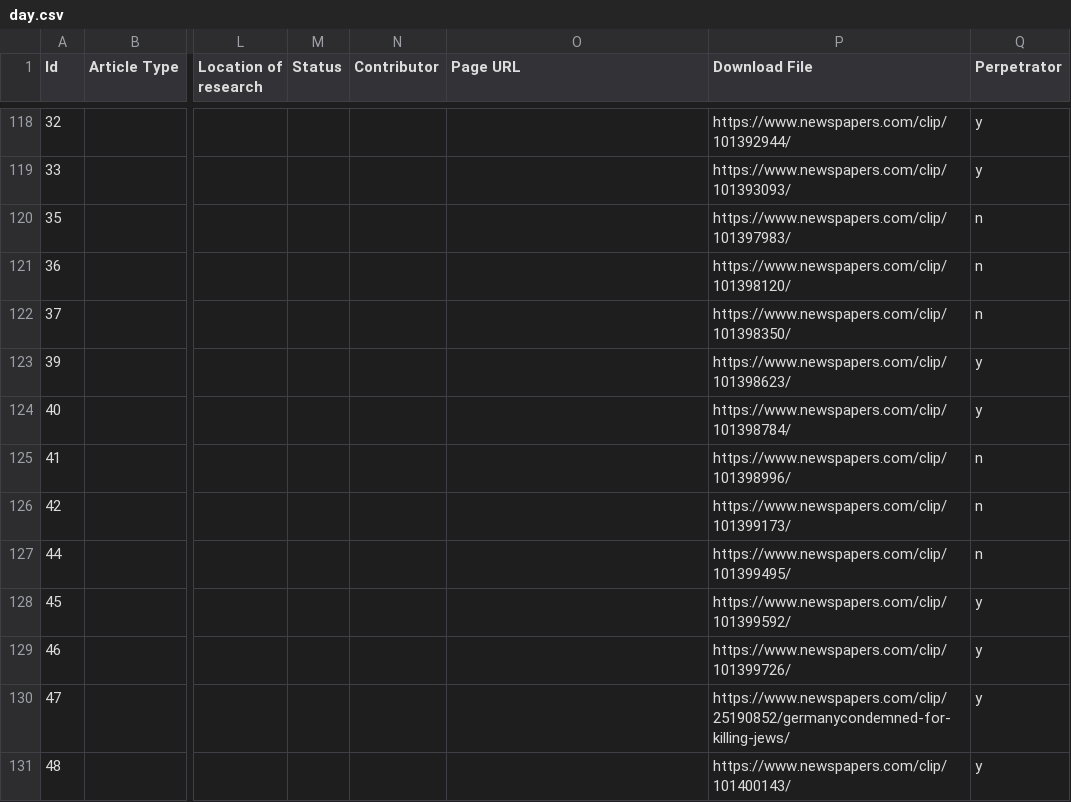
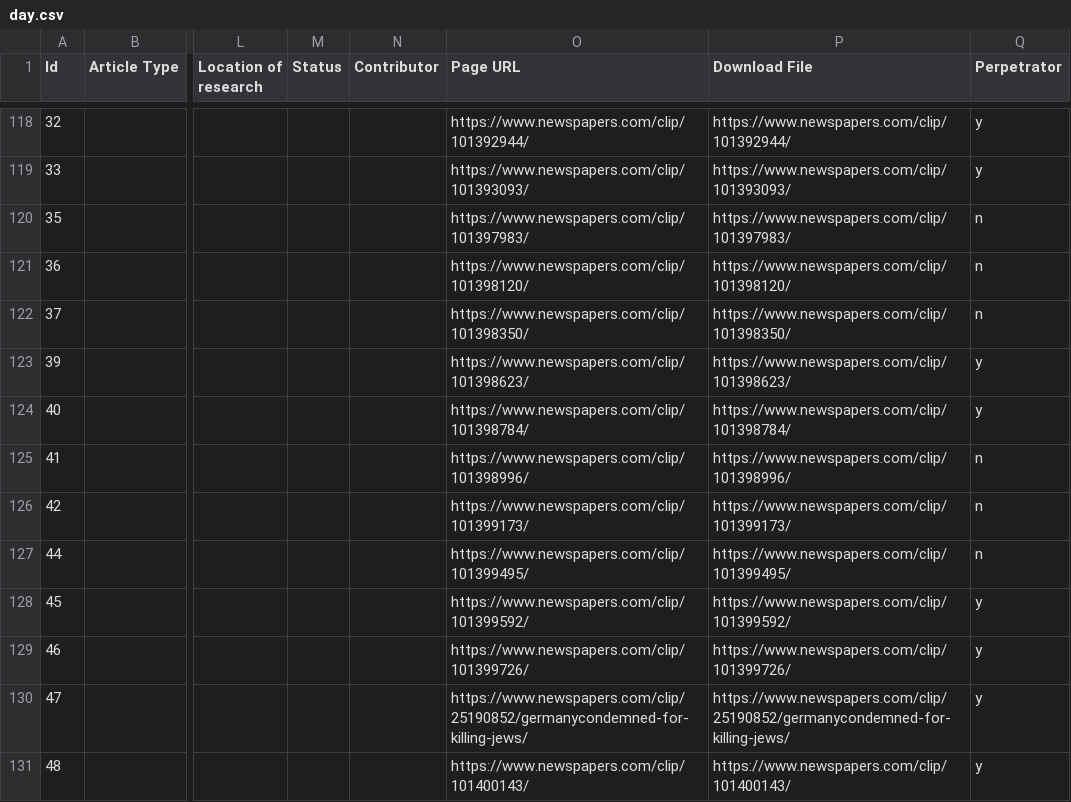
Before and after one commit to joelsjlee/streamlit-ap, a CSV file: day.csv, drawn as a sheet; only a part is shown, gaps mark what is left out; the diff covers the shown part only; the diff names each change by its address in the sheet, - before the commit and + after, or states it on an @@ line.

```diff
--- a/day.csv
+++ b/day.csv
-O118 (Page URL): (empty)
+O118 (Page URL): https://www.newspapers.com/clip/101392944/
-O119 (Page URL): (empty)
+O119 (Page URL): https://www.newspapers.com/clip/101393093/
-O120 (Page URL): (empty)
+O120 (Page URL): https://www.newspapers.com/clip/101397983/
-O121 (Page URL): (empty)
+O121 (Page URL): https://www.newspapers.com/clip/101398120/
-O122 (Page URL): (empty)
+O122 (Page URL): https://www.newspapers.com/clip/101398350/
-O123 (Page URL): (empty)
+O123 (Page URL): https://www.newspapers.com/clip/101398623/
-O124 (Page URL): (empty)
+O124 (Page URL): https://www.newspapers.com/clip/101398784/
-O125 (Page URL): (empty)
+O125 (Page URL): https://www.newspapers.com/clip/101398996/
-O126 (Page URL): (empty)
+O126 (Page URL): https://www.newspapers.com/clip/101399173/
-O127 (Page URL): (empty)
+O127 (Page URL): https://www.newspapers.com/clip/101399495/
-O128 (Page URL): (empty)
+O128 (Page URL): https://www.newspapers.com/clip/101399592/
-O129 (Page URL): (empty)
+O129 (Page URL): https://www.newspapers.com/clip/101399726/
-O130 (Page URL): (empty)
+O130 (Page URL): https://www.newspapers.com/clip/25190852/germanycondemned-for-killing-jews/
-O131 (Page URL): (empty)
+O131 (Page URL): https://www.newspapers.com/clip/101400143/
```
Also changed, not shown: 41 edited cells elsewhere in this file.
